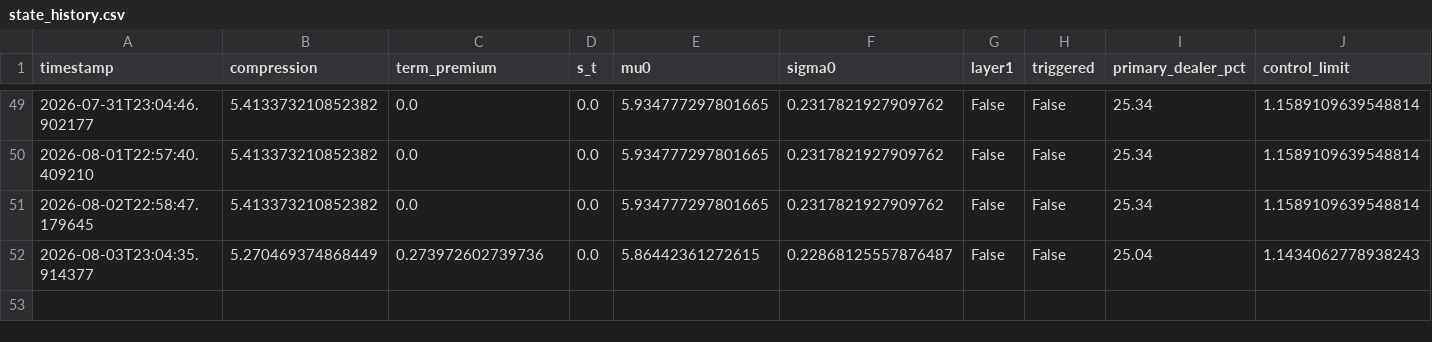
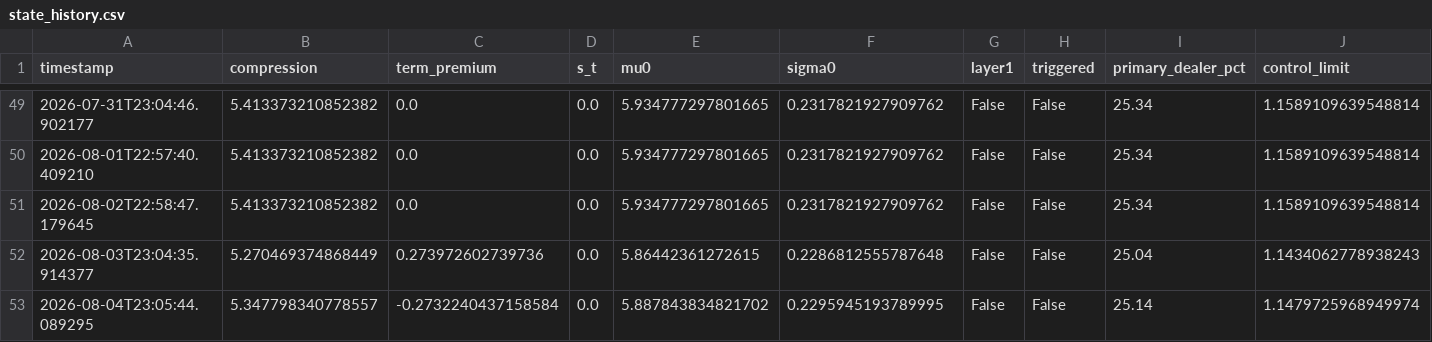
Before and after one commit to 3042183602-prog/us-regime-monitor, a CSV file: state_history.csv, drawn as a sheet; only a part is shown, gaps mark what is left out.

```diff
--- a/state_history.csv
+++ b/state_history.csv
@@ -51,2 +51,3 @@ timestamp,compression,term_premium,s_t,mu0,sigma0,layer1,triggered,primary_deale
 2026-08-02T22:58:47.179645,5.413373210852382,0.0,0.0,5.934777297801665,0.2317821927909762,False,False,25.34,1.1589109639548814
-2026-08-03T23:04:35.914377,5.270469374868449,0.273972602739736,0.0,5.86442361272615,0.22868125557876487,False,False,25.04,1.1434062778938243
+2026-08-03T23:04:35.914377,5.270469374868449,0.273972602739736,0.0,5.86442361272615,0.2286812555787648,False,False,25.04,1.1434062778938243
+2026-08-04T23:05:44.089295,5.347798340778557,-0.2732240437158584,0.0,5.887843834821702,0.2295945193789995,False,False,25.14,1.1479725968949974
```
Also changed, not shown: 1 other file.
